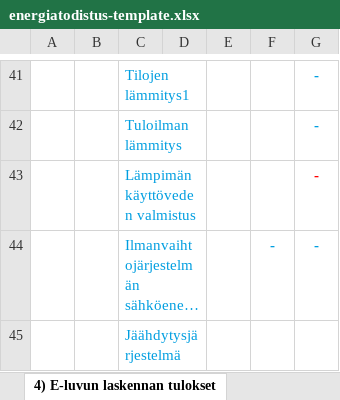
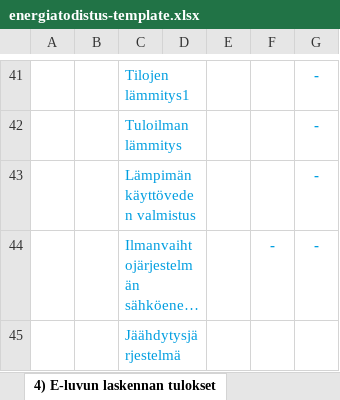
Before and after one commit to solita/etp-core, an Excel workbook: etp-backend/src/main/resources/energiatodistus-template.xlsx, sheet 4) E-luvun laskennan tulokset, drawn as a sheet; only a part is shown, gaps mark what is left out; long unchanged cells end in …; values as stored, in another font and other column widths than the file's, no borders; charts and pictures and conditional formats not drawn; the diff names each change by its address in the sheet, - before the commit and + after, or states it on an @@ line.

Commit message:
AE-271 replace red placeholder with blue value in energiatodistus xlsx template

```diff
--- a/etp-backend/src/main/resources/energiatodistus-template.xlsx (sheet 4) E-luvun laskennan tulokset)
+++ b/etp-backend/src/main/resources/energiatodistus-template.xlsx (sheet 4) E-luvun laskennan tulokset)
-G43 text colour: #FF0000
+G43 text colour: #009EE0
```
